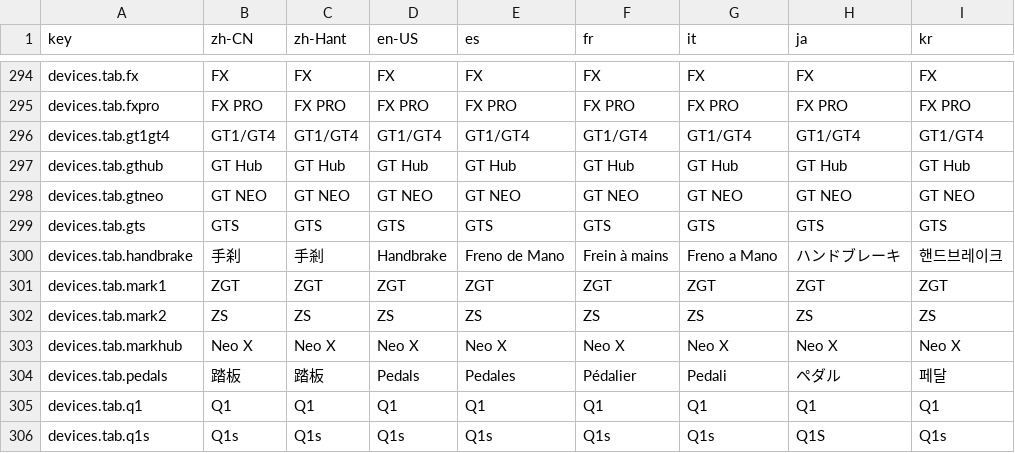
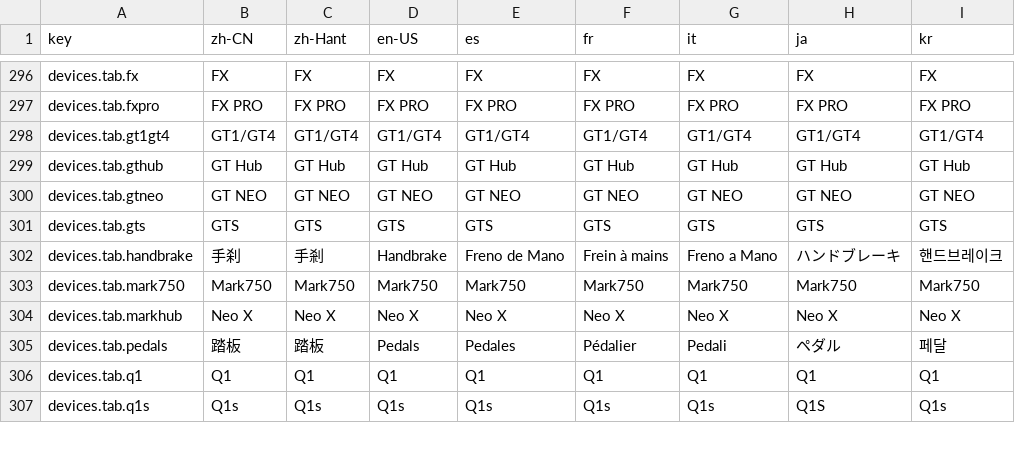
Before and after one commit to he1237596/lang-tool, a CSV file: src/output/translations.csv, drawn as a sheet; only a part is shown, gaps mark what is left out; the diff covers the shown part only.

```diff
--- a/src/output/translations.csv
+++ b/src/output/translations.csv
@@ -300,4 +302,3 @@
 "devices.tab.handbrake","手刹","手剎","Handbrake","Freno de Mano","Frein à mains","Freno a Mano","ハンドブレーキ","핸드브레이크"
-"devices.tab.mark1","ZGT","ZGT","ZGT","ZGT","ZGT","ZGT","ZGT","ZGT"
-"devices.tab.mark2","ZS","ZS","ZS","ZS","ZS","ZS","ZS","ZS"
+"devices.tab.mark750","Mark750","Mark750","Mark750","Mark750","Mark750","Mark750","Mark750","Mark750"
 "devices.tab.markhub","Neo X","Neo X","Neo X","Neo X","Neo X","Neo X","Neo X","Neo X"
```
Also changed, not shown: 7 added rows and 52 edited cells elsewhere in this file, 9 other files.
